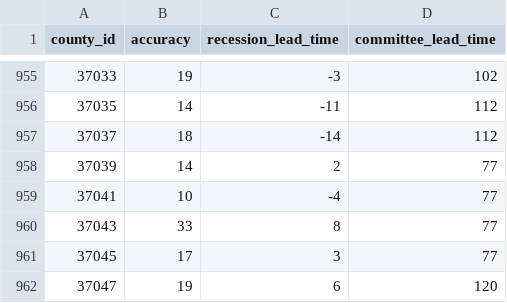
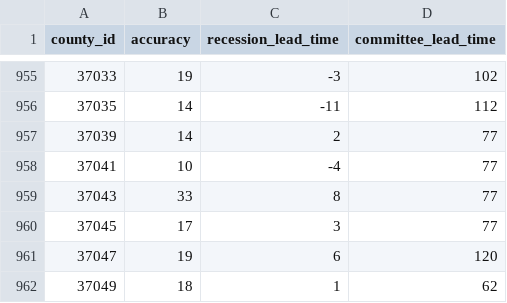
Before and after one commit to markgsheppard/SahmRule, a CSV file: data-source/map-data/map-data-aggregated.csv, drawn as a sheet; only a part is shown, gaps mark what is left out; the shorter side is filled out with more unchanged rows.

```diff
--- a/data-source/map-data/map-data-aggregated.csv
+++ b/data-source/map-data/map-data-aggregated.csv
@@ -956,3 +956,2 @@ county_id,accuracy,recession_lead_time,committee_lead_time
 37035,14,-11,112
-37037,18,-14,112
 37039,14,2,77
```
Also changed, not shown: data-source/tool-data/JHDUSRGDPBR.csv, data-source/tool-data/T10Y2Y.csv, 13 other files.
